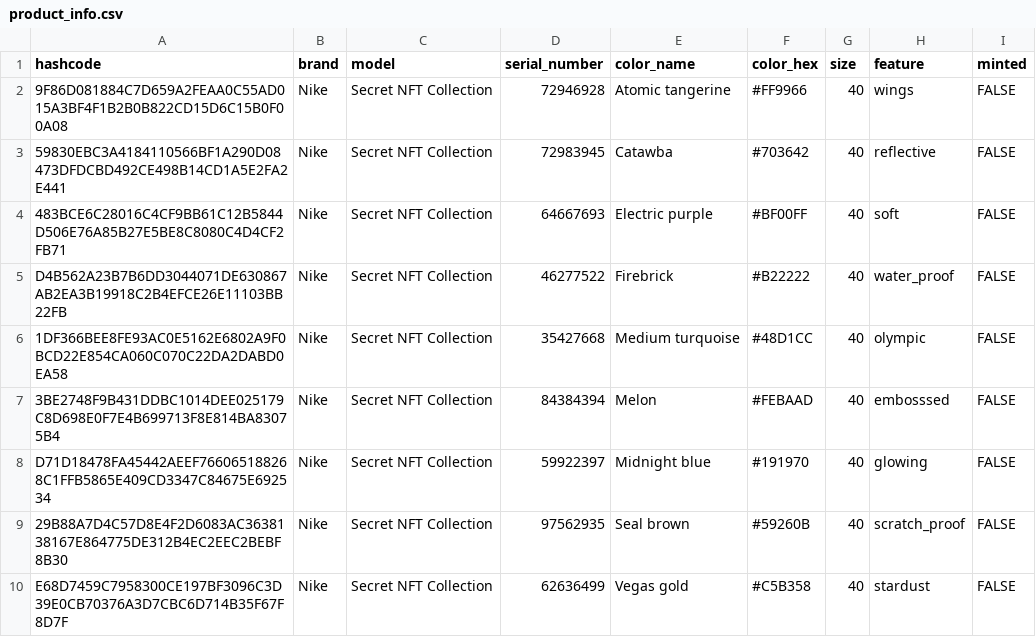
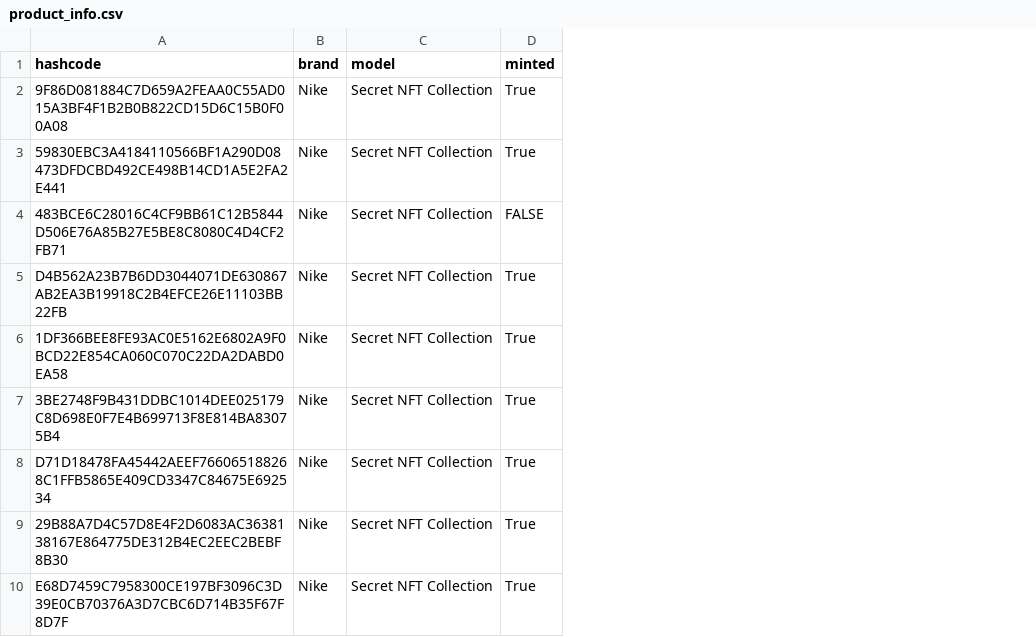
Before and after one commit to kollihk/PepperMint, a CSV file: Frontend/products_DB/product_info.csv, drawn as a sheet; removed rows and columns are numbered as before the commit, all else as after; the diff names each change by its address in the sheet, - before the commit and + after, or states it on an @@ line.

Commit message:
changed the csv minted status from false to true and fixed minor part of the code

```diff
--- a/Frontend/products_DB/product_info.csv
+++ b/Frontend/products_DB/product_info.csv
-column D (serial_number), rows 2-10: 72946928 | 72983945 | 64667693 | 46277522 | 35427668 | 84384394 | 59922397 | 97562935 | 62636499
-column E (color_name), rows 2-10: Atomic tangerine | Catawba | Electric purple | Firebrick | Medium turquoise | Melon | Midnight blue | Seal brown | Vegas gold
-column F (color_hex), rows 2-10: #FF9966 | #703642 | #BF00FF | #B22222 | #48D1CC | #FEBAAD | #191970 | #59260B | #C5B358
-column G (size), rows 2-10: all 40
-column H (feature), rows 2-10: wings | reflective | soft | water_proof | olympic | embosssed | glowing | scratch_proof | stardust
-D2:D3 (minted): FALSE
+D2:D3 (minted): True
-D5:D10 (minted): FALSE
+D5:D10 (minted): True
```
Also changed, not shown: 1 other file.
